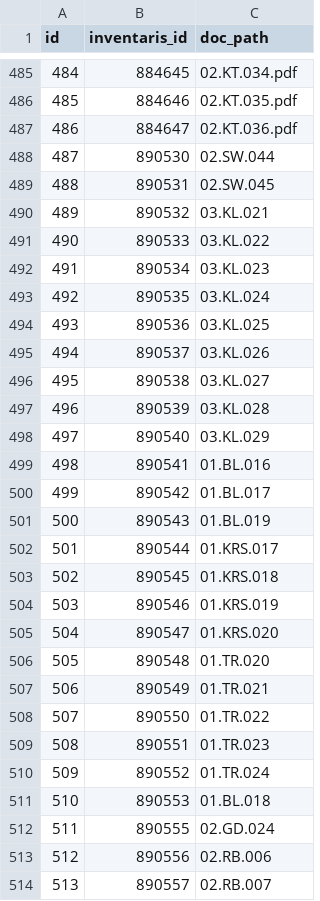
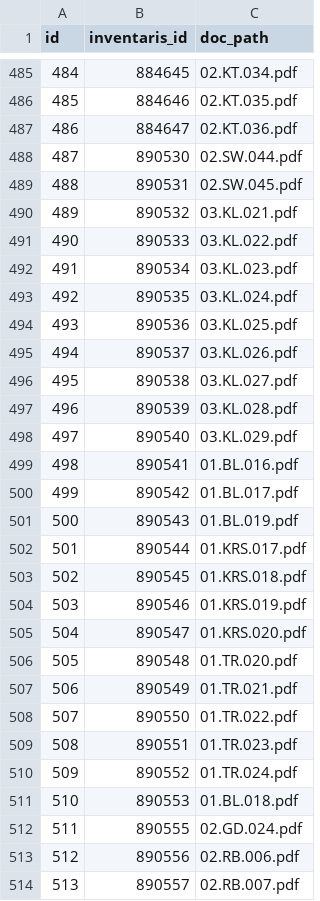
Before and after one commit to rizHarism/gis-bpkad, a CSV file: database/data/sertifikat-seeder.csv, drawn as a sheet; only a part is shown, gaps mark what is left out; the diff covers the shown part only.

```diff
--- a/database/data/sertifikat-seeder.csv
+++ b/database/data/sertifikat-seeder.csv
@@ -487,28 +487,28 @@
 486,884647,02.KT.036.pdf
-487,890530,02.SW.044
-488,890531,02.SW.045
-489,890532,03.KL.021
-490,890533,03.KL.022
-491,890534,03.KL.023
-492,890535,03.KL.024
-493,890536,03.KL.025
-494,890537,03.KL.026
-495,890538,03.KL.027
-496,890539,03.KL.028
-497,890540,03.KL.029
-498,890541,01.BL.016
-499,890542,01.BL.017
-500,890543,01.BL.019
-501,890544,01.KRS.017
-502,890545,01.KRS.018
-503,890546,01.KRS.019
-504,890547,01.KRS.020
-505,890548,01.TR.020
-506,890549,01.TR.021
-507,890550,01.TR.022
-508,890551,01.TR.023
-509,890552,01.TR.024
-510,890553,01.BL.018
-511,890555,02.GD.024
-512,890556,02.RB.006
-513,890557,02.RB.007
+487,890530,02.SW.044.pdf
+488,890531,02.SW.045.pdf
+489,890532,03.KL.021.pdf
+490,890533,03.KL.022.pdf
+491,890534,03.KL.023.pdf
+492,890535,03.KL.024.pdf
+493,890536,03.KL.025.pdf
+494,890537,03.KL.026.pdf
+495,890538,03.KL.027.pdf
+496,890539,03.KL.028.pdf
+497,890540,03.KL.029.pdf
+498,890541,01.BL.016.pdf
+499,890542,01.BL.017.pdf
+500,890543,01.BL.019.pdf
+501,890544,01.KRS.017.pdf
+502,890545,01.KRS.018.pdf
+503,890546,01.KRS.019.pdf
+504,890547,01.KRS.020.pdf
+505,890548,01.TR.020.pdf
+506,890549,01.TR.021.pdf
+507,890550,01.TR.022.pdf
+508,890551,01.TR.023.pdf
+509,890552,01.TR.024.pdf
+510,890553,01.BL.018.pdf
+511,890555,02.GD.024.pdf
+512,890556,02.RB.006.pdf
+513,890557,02.RB.007.pdf
```
Also changed, not shown: 19 edited cells elsewhere in this file, database/data/inventaris-new.csv, 1 other file.
